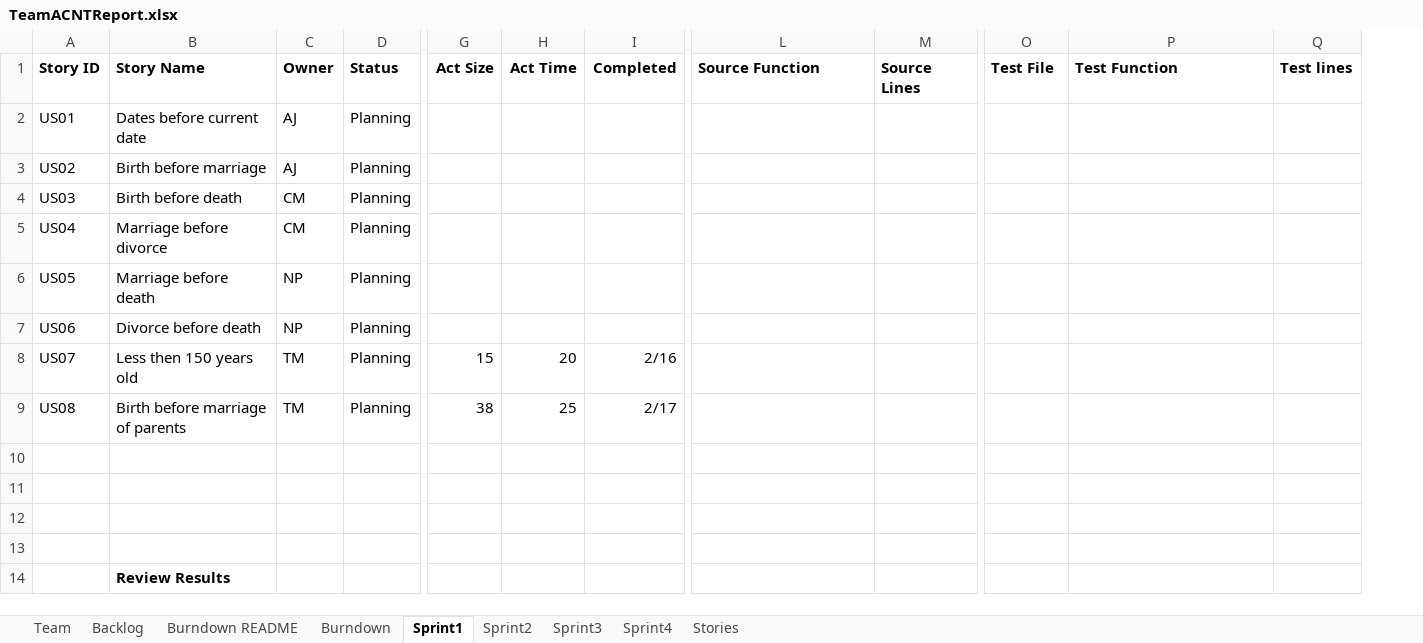
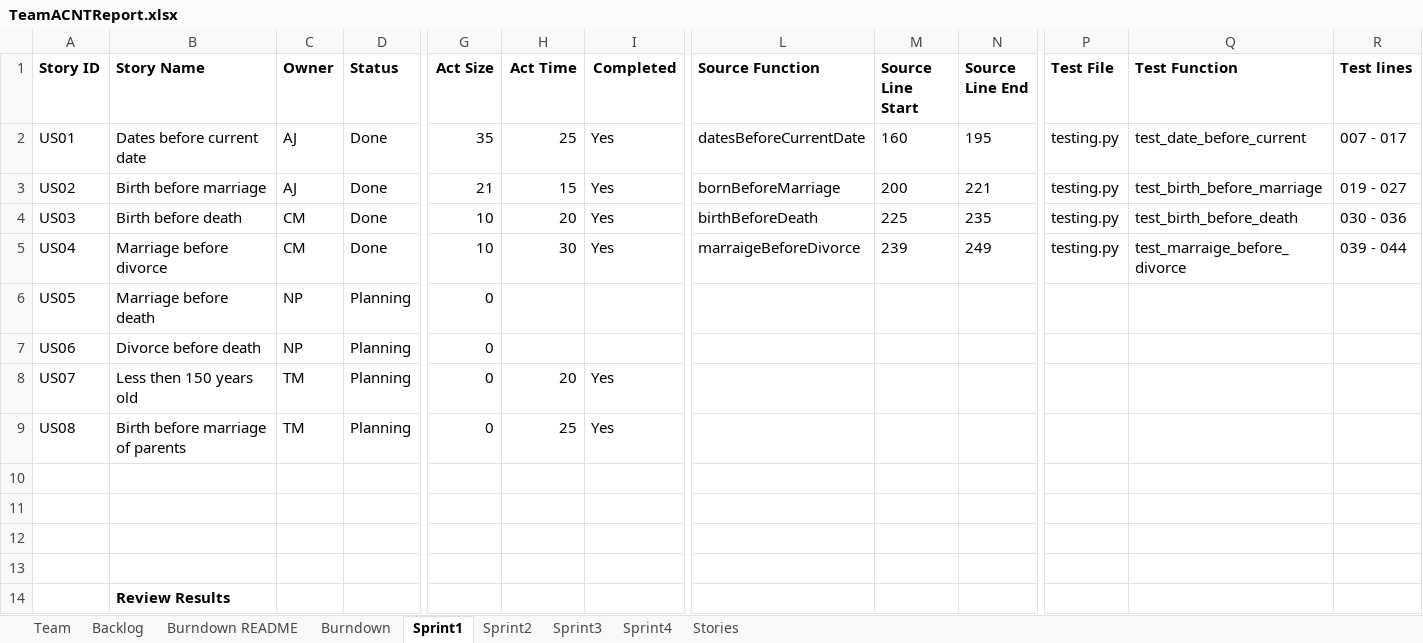
Before and after one commit to tmcshea/555project, an Excel workbook: TeamACNTReport.xlsx, sheet Sprint1, drawn as a sheet; only a part is shown, gaps mark what is left out; values as stored, in another font and other column widths than the file's, no borders; removed rows and columns are numbered as before the commit, all else as after; the diff names each change by its address in the sheet, - before the commit and + after, or states it on an @@ line.

Commit message:
Sprint 2 start

```diff
--- a/TeamACNTReport.xlsx (sheet Sprint1)
+++ b/TeamACNTReport.xlsx (sheet Sprint1)
-column M (Source Lines), empty
+column M (Source Line Start), rows 2-5: 160 | 200 | 225 | 239
+column N (Source Line End), rows 2-5: 195 | 221 | 235 | 249
-D2:D5 (Status): Planning
+D2:D5 (Status): Done
-G2 (Act Size): (empty)
+G2 (Act Size): 35
-H2 (Act Time): (empty)
+H2 (Act Time): 25
-I2:I5 (Completed): (empty)
+I2:I5 (Completed): Yes
-L2 (Source Function): (empty)
+L2 (Source Function): datesBeforeCurrentDate
-P2:P5 (Test File): (empty)
+P2:P5 (Test File): testing.py
-Q2 (Test Function): (empty)
+Q2 (Test Function): test_date_before_current
-R2 (Test lines): (empty)
+R2 (Test lines): 007 - 017
-G3 (Act Size): (empty)
+G3 (Act Size): 21
-H3 (Act Time): (empty)
+H3 (Act Time): 15
-L3 (Source Function): (empty)
+L3 (Source Function): bornBeforeMarriage
-Q3 (Test Function): (empty)
+Q3 (Test Function): test_birth_before_marriage
-R3 (Test lines): (empty)
+R3 (Test lines): 019 - 027
-G4:G5 (Act Size): (empty)
+G4:G5 (Act Size): 10
-H4 (Act Time): (empty)
+H4 (Act Time): 20
-L4 (Source Function): (empty)
+L4 (Source Function): birthBeforeDeath
-Q4 (Test Function): (empty)
+Q4 (Test Function): test_birth_before_death
-R4 (Test lines): (empty)
+R4 (Test lines): 030 - 036
-H5 (Act Time): (empty)
+H5 (Act Time): 30
-L5 (Source Function): (empty)
+L5 (Source Function): marraigeBeforeDivorce
-Q5 (Test Function): (empty)
+Q5 (Test Function): test_marraige_before_divorce
-R5 (Test lines): (empty)
+R5 (Test lines): 039 - 044
-G6:G7 (Act Size): (empty)
+G6:G7 (Act Size): 0
-G8 (Act Size): 15
+G8 (Act Size): 0
-I8 (Completed): 2/16
+I8 (Completed): Yes
-G9 (Act Size): 38
+G9 (Act Size): 0
-I9 (Completed): 2/17
+I9 (Completed): Yes
```
Also changed, not shown: sheet Sprint2, sheet Team, 4 other files.
